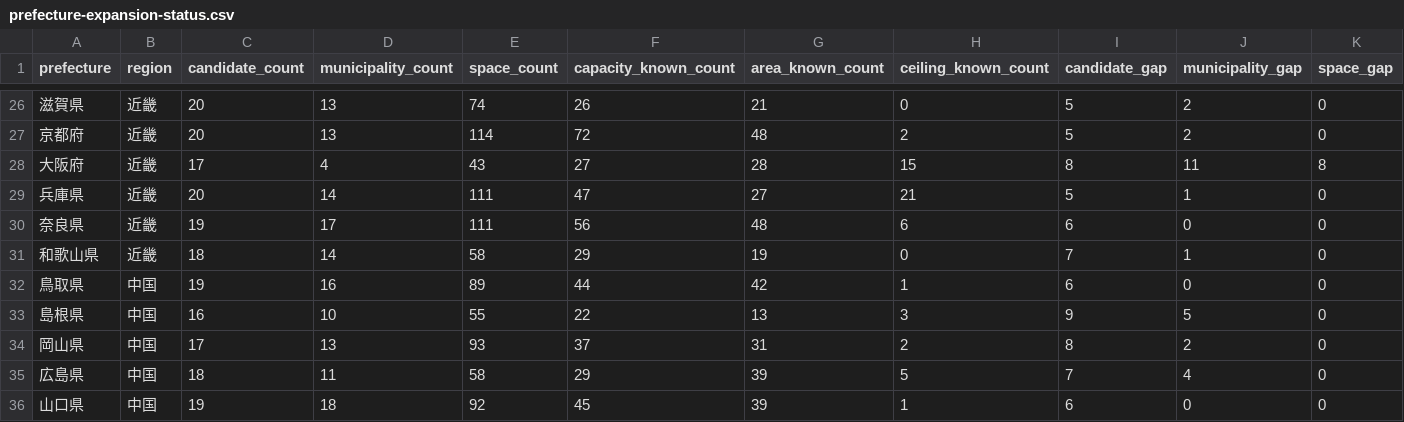
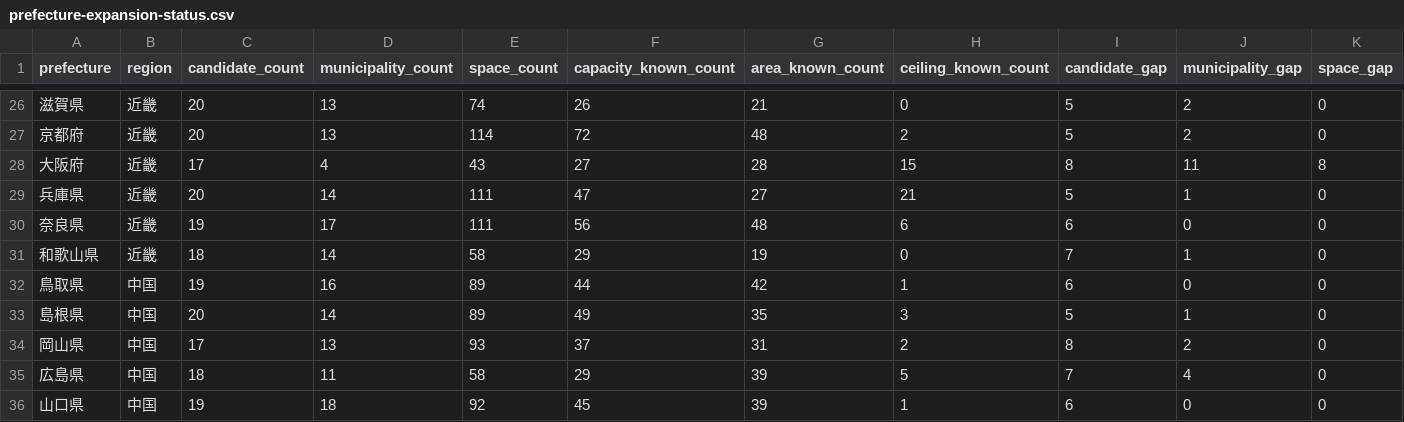
Before and after one commit to aratama-ship-it/venue-monosashi, a CSV file: data/prefecture-expansion-status.csv, drawn as a sheet; only a part is shown, gaps mark what is left out; the diff names each change by its address in the sheet, - before the commit and + after, or states it on an @@ line.

```diff
--- a/data/prefecture-expansion-status.csv
+++ b/data/prefecture-expansion-status.csv
-C33 (candidate_count): 16
+C33 (candidate_count): 20
-D33 (municipality_count): 10
+D33 (municipality_count): 14
-E33 (space_count): 55
+E33 (space_count): 89
-F33 (capacity_known_count): 22
+F33 (capacity_known_count): 49
-G33 (area_known_count): 13
+G33 (area_known_count): 35
-I33 (candidate_gap): 9
+I33 (candidate_gap): 5
-J33 (municipality_gap): 5
+J33 (municipality_gap): 1
```
Also changed, not shown: data/candidate-venues.csv, 5 other files.
